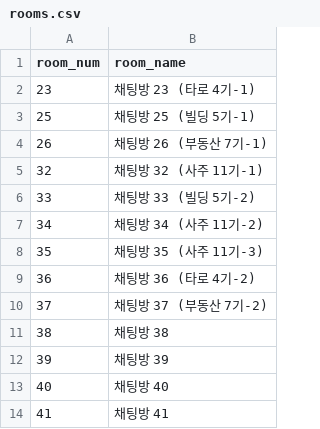
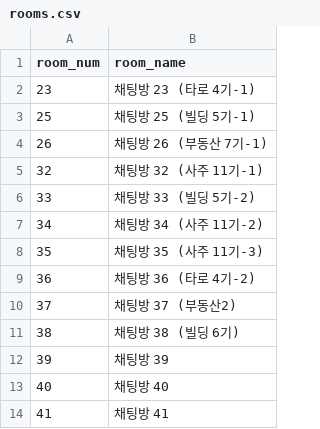
Before and after one commit to QB-CHOI/QB-CHOI-gp-funnel-v2, a CSV file: data/rooms.csv, drawn as a sheet.

Commit message:
채팅방 38 추가/수정

```diff
--- a/data/rooms.csv
+++ b/data/rooms.csv
@@ -9,4 +9,4 @@ room_num,room_name
 36,채팅방 36 (타로 4기-2)
-37,채팅방 37 (부동산 7기-2)
-38,채팅방 38
+37,채팅방 37 (부동산2)
+38,채팅방 38 (빌딩 6기)
 39,채팅방 39
```
